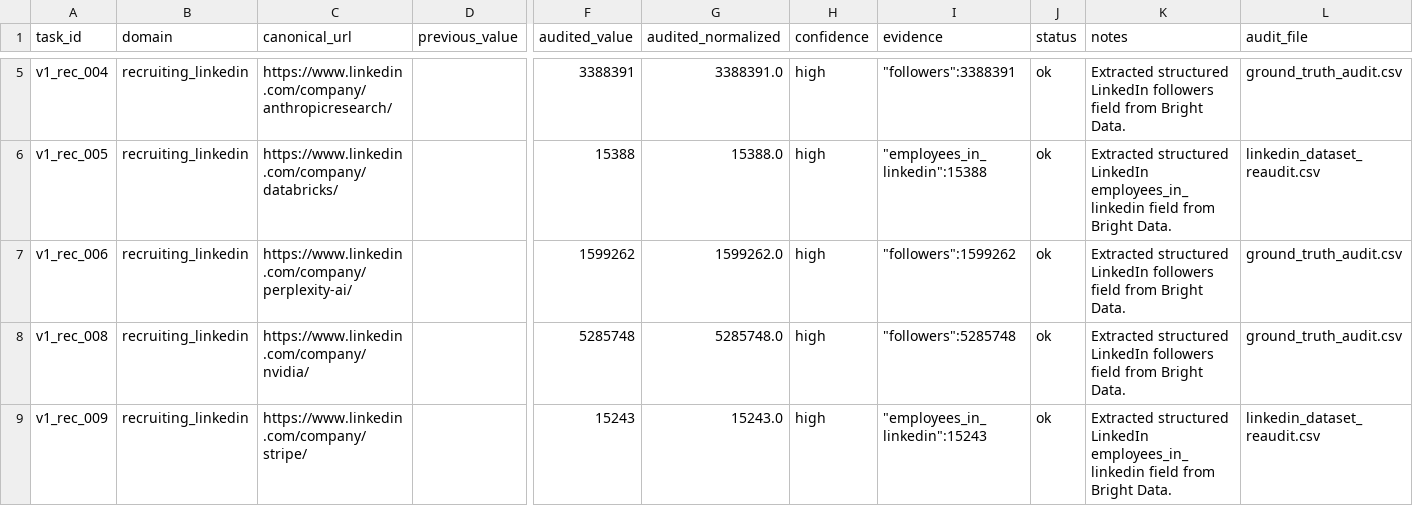
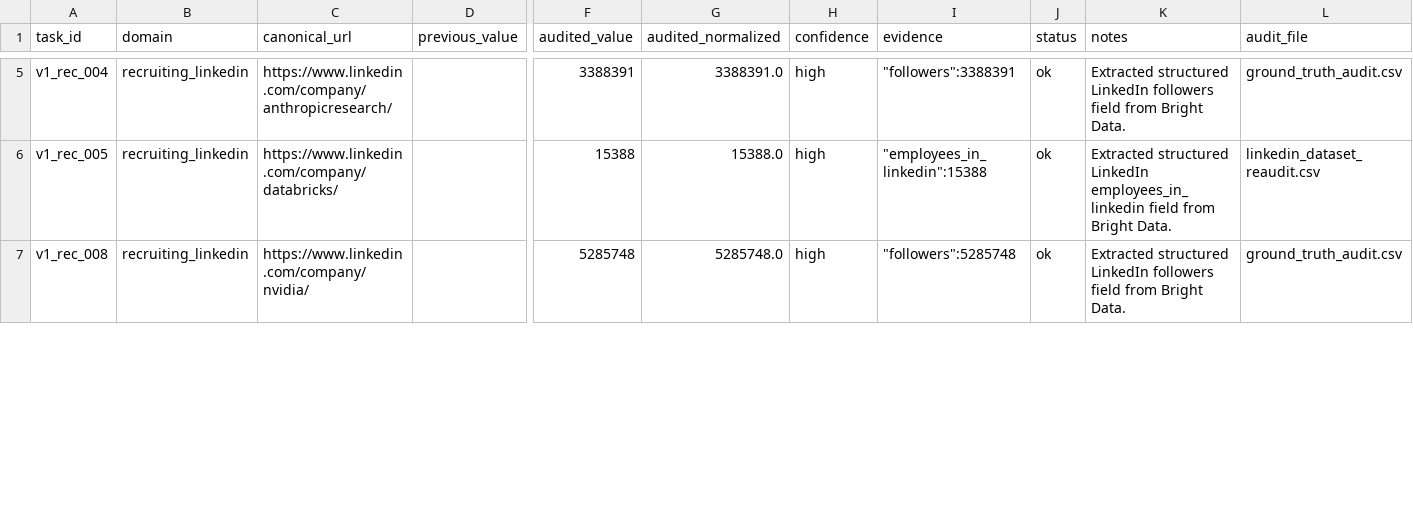
Before and after one commit to Vinaya-Sharma/AgentRoyale, a CSV file: storage/v1_ground_truth_audit.csv, drawn as a sheet; only a part is shown, gaps mark what is left out; rows hold the shown columns only; the diff covers the shown part only; the diff names each change by its address in the sheet, - before the commit and + after, or states it on an @@ line.

```diff
--- a/storage/v1_ground_truth_audit.csv
+++ b/storage/v1_ground_truth_audit.csv
-row 7: v1_rec_006 | recruiting_linkedin | https://www.linkedin.com/company/perplexity-ai/ |  | 1599262 | 1599262.0 | high | "followers":1599262 | ok | Extracted structured LinkedIn followers field from Bright Data. | ground_truth_audit.csv
-row 9: v1_rec_009 | recruiting_linkedin | https://www.linkedin.com/company/stripe/ |  | 15243 | 15243.0 | high | "employees_in_linkedin":15243 | ok | Extracted structured LinkedIn employees_in_linkedin field from Bright Data. | linkedin_dataset_reaudit.csv
```
Also changed, not shown: 9 removed rows and 5 edited cells elsewhere in this file, 8 other files.
